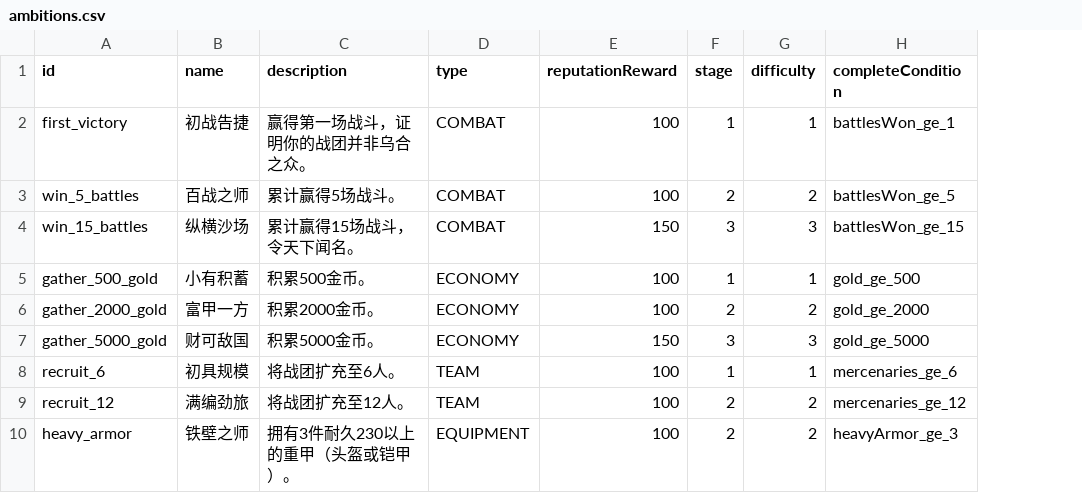
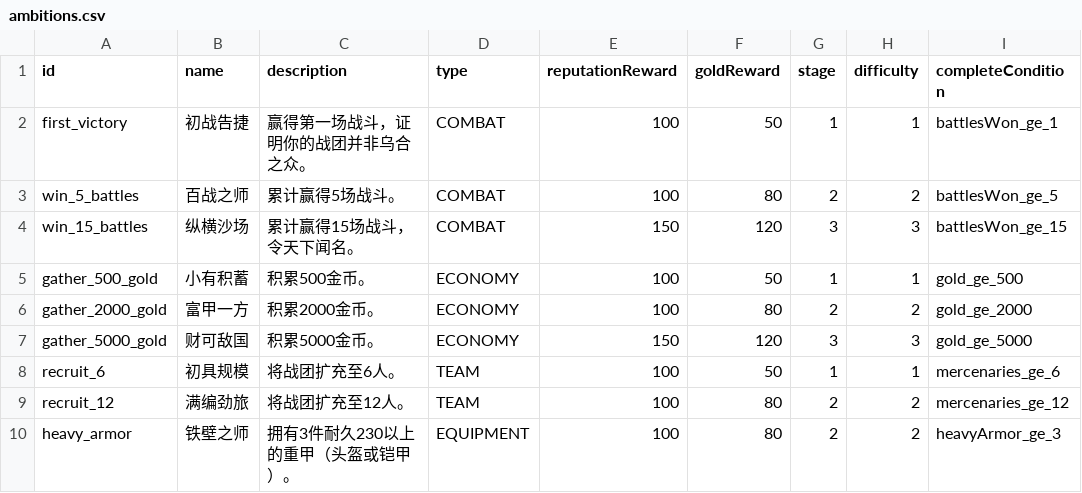
Before and after one commit to Fater666/QingBrother, a CSV file: csv/ambitions.csv, drawn as a sheet; only a part is shown; the diff names each change by its address in the sheet, - before the commit and + after, or states it on an @@ line.

Commit message:
feat: enhance ambition system by adding gold rewards to ambitions, update related UI components, and improve combat view for mobile interactions

```diff
--- a/csv/ambitions.csv
+++ b/csv/ambitions.csv
+column F (goldReward), rows 2-10: 50 | 80 | 120 | 50 | 80 | 120 | 50 | 80 | 80
```
Also changed, not shown: 10 other files.
